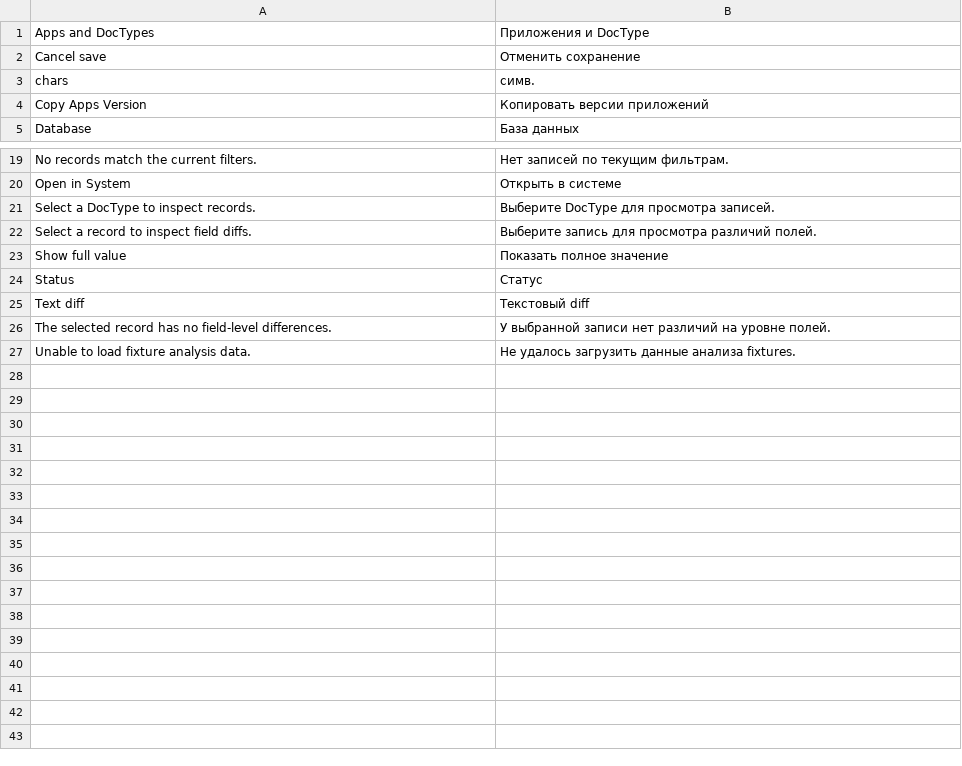
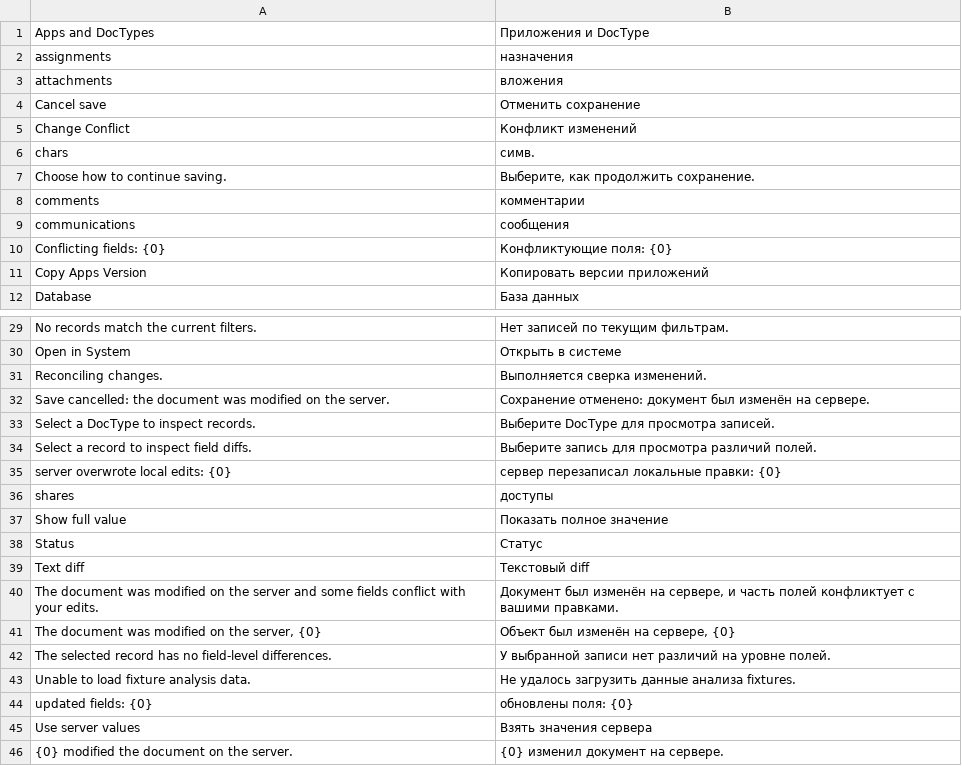
Before and after one commit to Dinext-pro/dinext-common, a CSV file: dinext_common/translations/ru.csv, drawn as a sheet; only a part is shown, gaps mark what is left out; the diff covers the shown part only.

Commit message:
fix(i18n): FormConflictMerge English sources
Refs ISS-2026-02952

```diff
--- a/dinext_common/translations/ru.csv
+++ b/dinext_common/translations/ru.csv
@@ -1,4 +1,11 @@
 "Apps and DocTypes","Приложения и DocType",""
+"assignments","назначения",""
+"attachments","вложения",""
 "Cancel save","Отменить сохранение",""
+"Change Conflict","Конфликт изменений",""
 "chars","симв.",""
+"Choose how to continue saving.","Выберите, как продолжить сохранение.",""
+"comments","комментарии",""
+"communications","сообщения",""
+"Conflicting fields: {0}","Конфликтующие поля: {0}",""
 "Copy Apps Version","Копировать версии приложений",""
@@ -20,4 +30,8 @@
 "Open in System","Открыть в системе",""
+"Reconciling changes.","Выполняется сверка изменений.",""
+"Save cancelled: the document was modified on the server.","Сохранение отменено: документ был изменён на сервере.",""
 "Select a DocType to inspect records.","Выберите DocType для просмотра записей.",""
 "Select a record to inspect field diffs.","Выберите запись для просмотра различий полей.",""
+"server overwrote local edits: {0}","сервер перезаписал локальные правки: {0}",""
+"shares","доступы",""
 "Show full value","Показать полное значение",""
@@ -25,3 +39,8 @@
 "Text diff","Текстовый diff",""
+"The document was modified on the server and some fields conflict with your edits.","Документ был изменён на сервере, и часть полей конфликтует с вашими правками.",""
+"The document was modified on the server, {0}","Объект был изменён на сервере, {0}",""
 "The selected record has no field-level differences.","У выбранной записи нет различий на уровне полей.",""
 "Unable to load fixture analysis data.","Не удалось загрузить данные анализа fixtures.",""
+"updated fields: {0}","обновлены поля: {0}",""
+"Use server values","Взять значения сервера",""
+"{0} modified the document on the server. ","{0} изменил документ на сервере. ",""
```
Also changed, not shown: 3 added rows elsewhere in this file, 5 other files.
